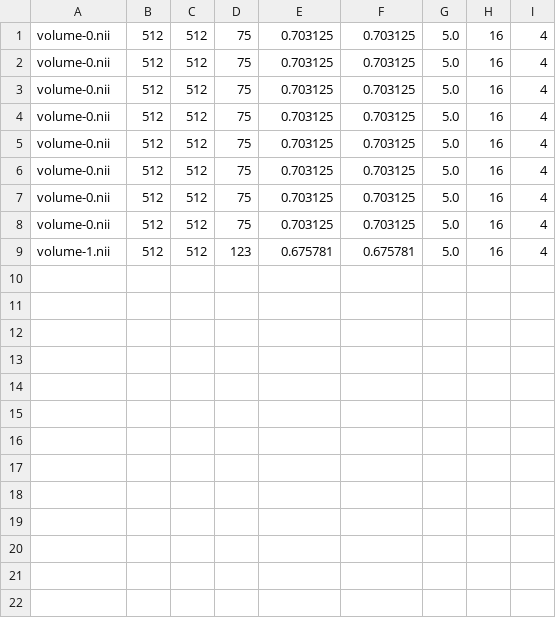
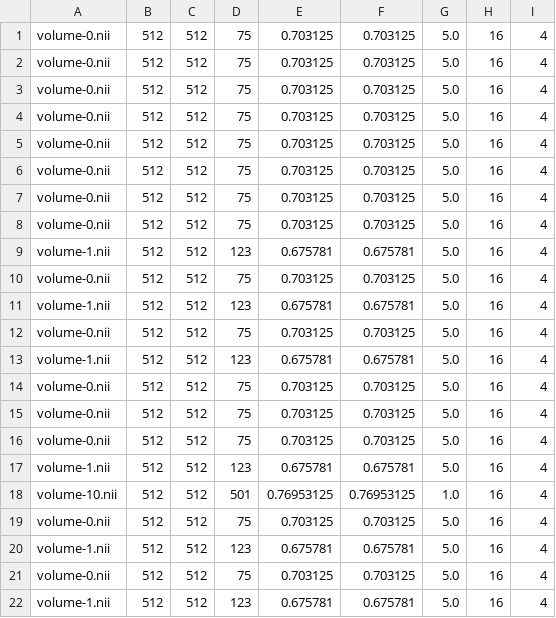
Before and after one commit to linhandev/medSeg, a CSV file: vol_info.csv, drawn as a sheet.

```diff
--- a/vol_info.csv
+++ b/vol_info.csv
@@ -9 +9,14 @@ volume-0.nii, 512 , 512 , 75, 0.703125 , 0.703125 , 5.0, 16  ,  4
 volume-1.nii, 512 , 512 , 123, 0.675781 , 0.675781 , 5.0, 16  ,  4
+volume-0.nii, 512 , 512 , 75, 0.703125 , 0.703125 , 5.0, 16  ,  4
+volume-1.nii, 512 , 512 , 123, 0.675781 , 0.675781 , 5.0, 16  ,  4
+volume-0.nii, 512 , 512 , 75, 0.703125 , 0.703125 , 5.0, 16  ,  4
+volume-1.nii, 512 , 512 , 123, 0.675781 , 0.675781 , 5.0, 16  ,  4
+volume-0.nii, 512 , 512 , 75, 0.703125 , 0.703125 , 5.0, 16  ,  4
+volume-0.nii, 512 , 512 , 75, 0.703125 , 0.703125 , 5.0, 16  ,  4
+volume-0.nii, 512 , 512 , 75, 0.703125 , 0.703125 , 5.0, 16  ,  4
+volume-1.nii, 512 , 512 , 123, 0.675781 , 0.675781 , 5.0, 16  ,  4
+volume-10.nii, 512 , 512 , 501, 0.76953125 , 0.76953125 , 1.0, 16  ,  4
+volume-0.nii, 512 , 512 , 75, 0.703125 , 0.703125 , 5.0, 16  ,  4
+volume-1.nii, 512 , 512 , 123, 0.675781 , 0.675781 , 5.0, 16  ,  4
+volume-0.nii, 512 , 512 , 75, 0.703125 , 0.703125 , 5.0, 16  ,  4
+volume-1.nii, 512 , 512 , 123, 0.675781 , 0.675781 , 5.0, 16  ,  4
```
Also changed, not shown: 5 other files.
